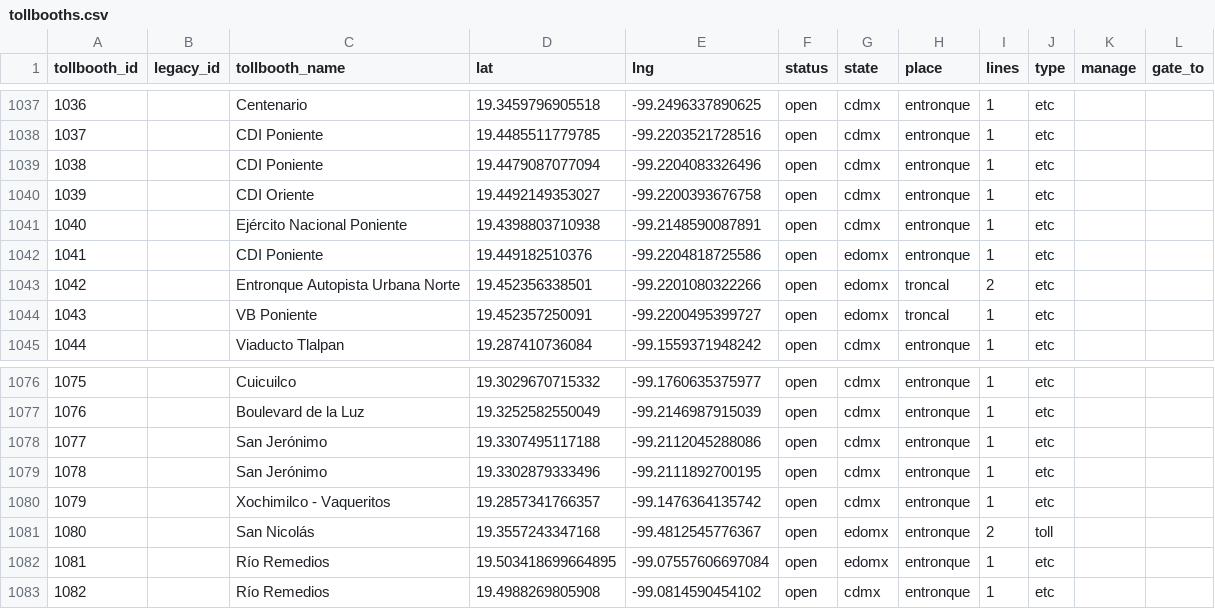
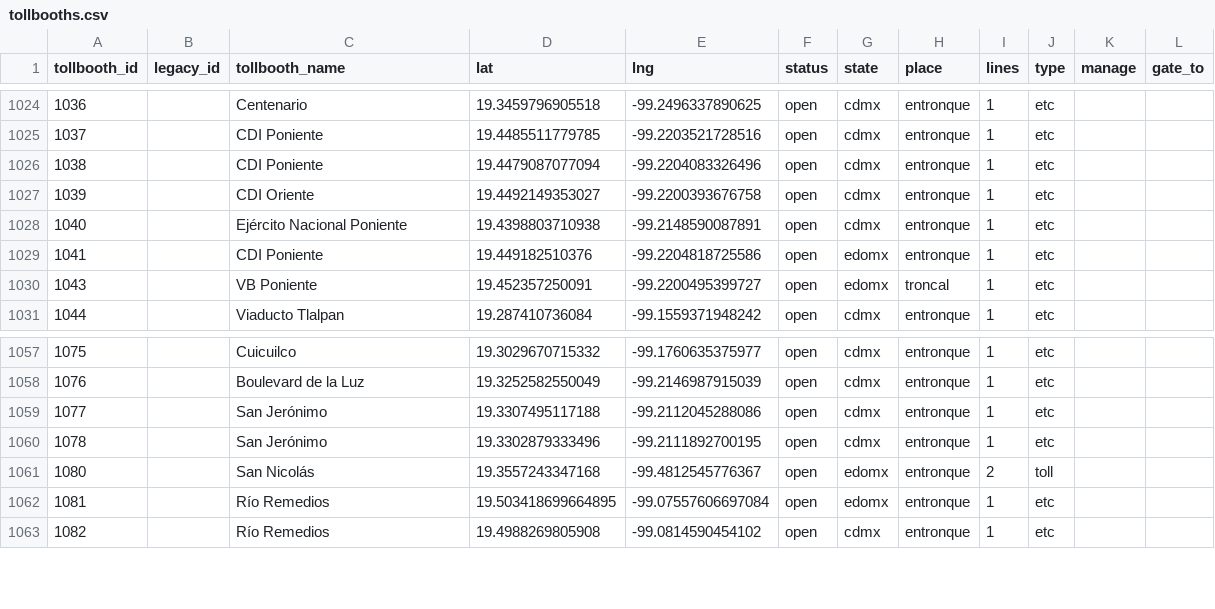
Before and after one commit to elaeon/tollbooth_etc_mx, a CSV file: data/tables/2025/tollbooths.csv, drawn as a sheet; only a part is shown, gaps mark what is left out; the diff covers the shown part only.

```diff
--- a/data/tables/2025/tollbooths.csv
+++ b/data/tables/2025/tollbooths.csv
@@ -1042,3 +1029,2 @@ tollbooth_id,legacy_id,tollbooth_name,lat,lng,status,state,place,lines,type,mana
 1041,,CDI Poniente,19.449182510376,-99.2204818725586,open,edomx,entronque,1,etc,,
-1042,,Entronque Autopista Urbana Norte,19.452356338501,-99.2201080322266,open,edomx,troncal,2,etc,,
 1043,,VB Poniente,19.452357250091,-99.2200495399727,open,edomx,troncal,1,etc,,
@@ -1079,3 +1060,2 @@ tollbooth_id,legacy_id,tollbooth_name,lat,lng,status,state,place,lines,type,mana
 1078,,San Jerónimo,19.3302879333496,-99.2111892700195,open,cdmx,entronque,1,etc,,
-1079,,Xochimilco - Vaqueritos,19.2857341766357,-99.1476364135742,open,cdmx,entronque,1,etc,,
 1080,,San Nicolás,19.3557243347168,-99.4812545776367,open,edomx,entronque,2,toll,,
```
Also changed, not shown: 18 removed rows elsewhere in this file.
